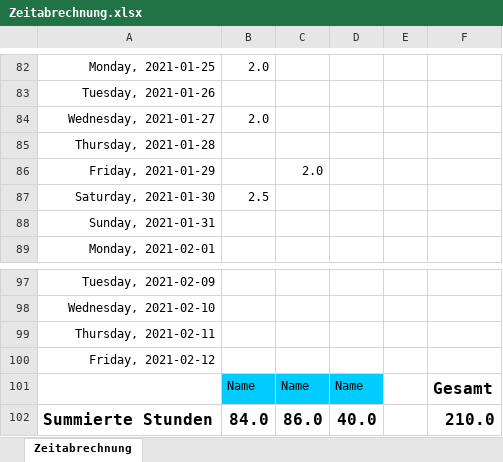
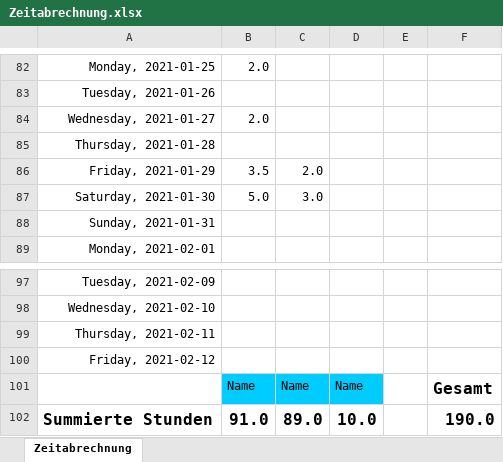
Before and after one commit to giantbrain0216/time-recording-and-project-control, an Excel workbook: doc/Zeitabrechnung.xlsx, sheet Zeitabrechnung, drawn as a sheet; only a part is shown, gaps mark what is left out; values as stored, in another font and other column widths than the file's, no borders; the diff covers the shown part only; the diff names each change by its address in the sheet, - before the commit and + after, or states it on an @@ line.

Commit message:
Replace Zeitabrechnung.xlsx

```diff
--- a/doc/Zeitabrechnung.xlsx (sheet Zeitabrechnung)
+++ b/doc/Zeitabrechnung.xlsx (sheet Zeitabrechnung)
-B86: (empty)
+B86: 3.5
-B87: 2.5
+B87: 5.0
-C87: (empty)
+C87: 3.0
-B102: 84.0
+B102: 91.0
-C102: 86.0
+C102: 89.0
-D102: 40.0
+D102: 10.0
-F102: 210.0
+F102: 190.0
```
Also changed, not shown: 11 edited cells elsewhere in this sheet.
